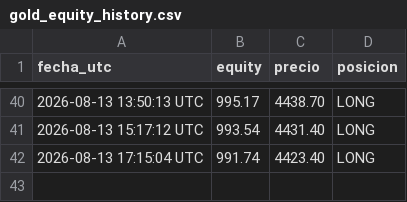
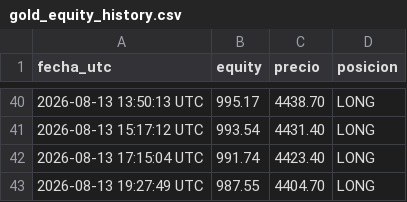
Before and after one commit to christianprimero926/btc-bot-panel, a CSV file: gold_equity_history.csv, drawn as a sheet; only a part is shown, gaps mark what is left out; the diff names each change by its address in the sheet, - before the commit and + after, or states it on an @@ line.

```diff
--- a/gold_equity_history.csv
+++ b/gold_equity_history.csv
+row 43: 2026-08-13 19:27:49 UTC | 987.55 | 4404.70 | LONG
```
Also changed, not shown: mgold15_equity_history.csv, mgold2_equity_history.csv, 22 other files.
